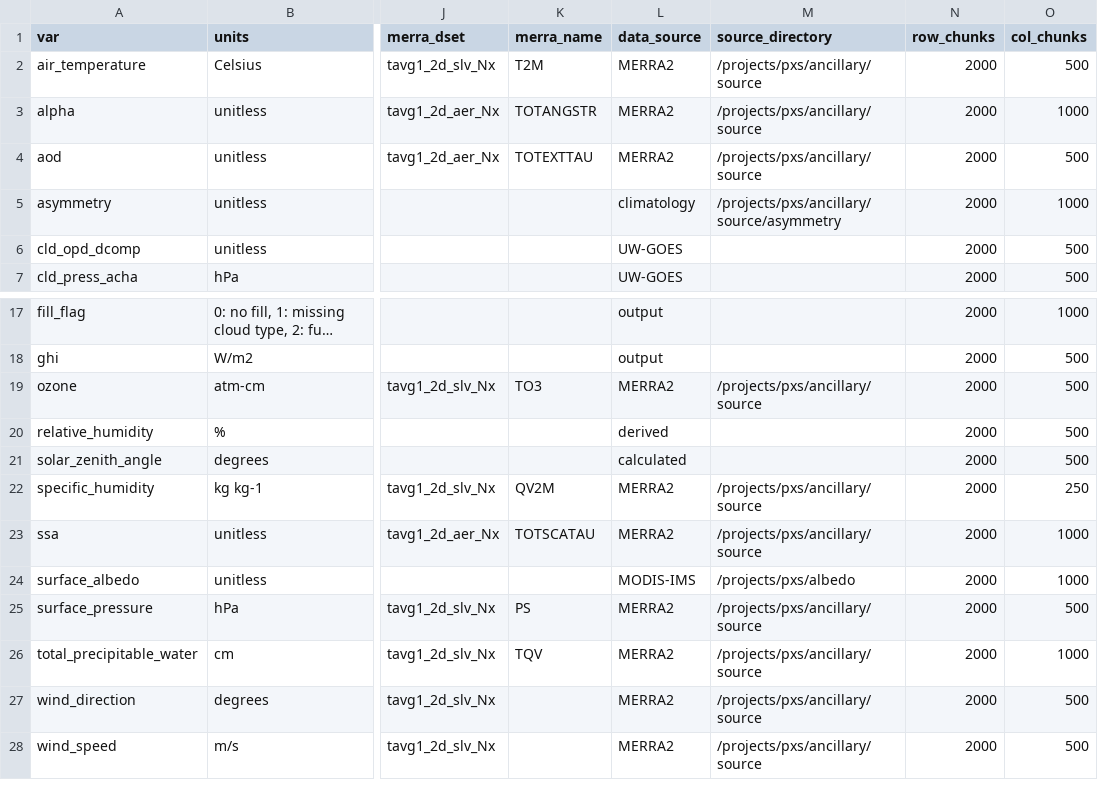
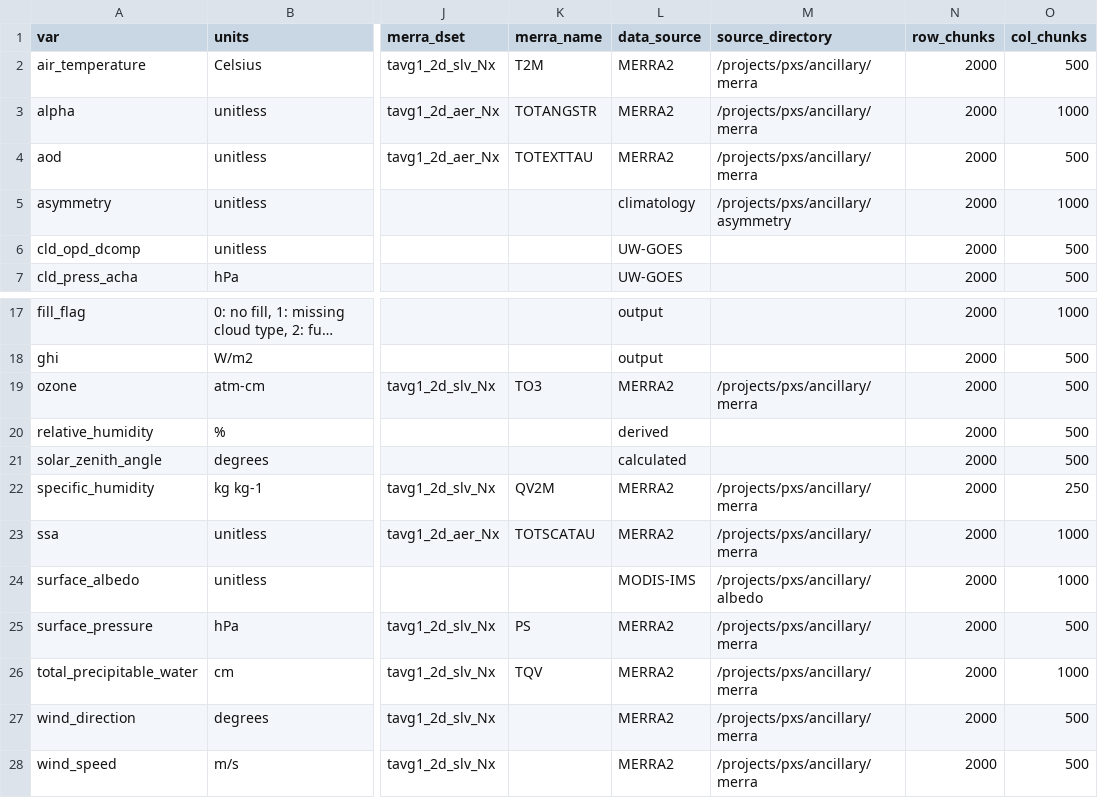
Before and after one commit to NREL/nsrdb, a CSV file: config/nsrdb_vars.csv, drawn as a sheet; only a part is shown, gaps mark what is left out; long unchanged cells end in …; the diff names each change by its address in the sheet, - before the commit and + after, or states it on an @@ line.

Commit message:
added protection against parallel directory creation and changed the default source directories in the nsrdb vars config file

```diff
--- a/config/nsrdb_vars.csv
+++ b/config/nsrdb_vars.csv
-M2:M4 (source_directory): /projects/pxs/ancillary/source
+M2:M4 (source_directory): /projects/pxs/ancillary/merra
-M5 (source_directory): /projects/pxs/ancillary/source/asymmetry
+M5 (source_directory): /projects/pxs/ancillary/asymmetry
-M19 (source_directory): /projects/pxs/ancillary/source
+M19 (source_directory): /projects/pxs/ancillary/merra
-M22:M23 (source_directory): /projects/pxs/ancillary/source
+M22:M23 (source_directory): /projects/pxs/ancillary/merra
-M24 (source_directory): /projects/pxs/albedo
+M24 (source_directory): /projects/pxs/ancillary/albedo
-M25:M28 (source_directory): /projects/pxs/ancillary/source
+M25:M28 (source_directory): /projects/pxs/ancillary/merra
```
Also changed, not shown: 1 other file.
